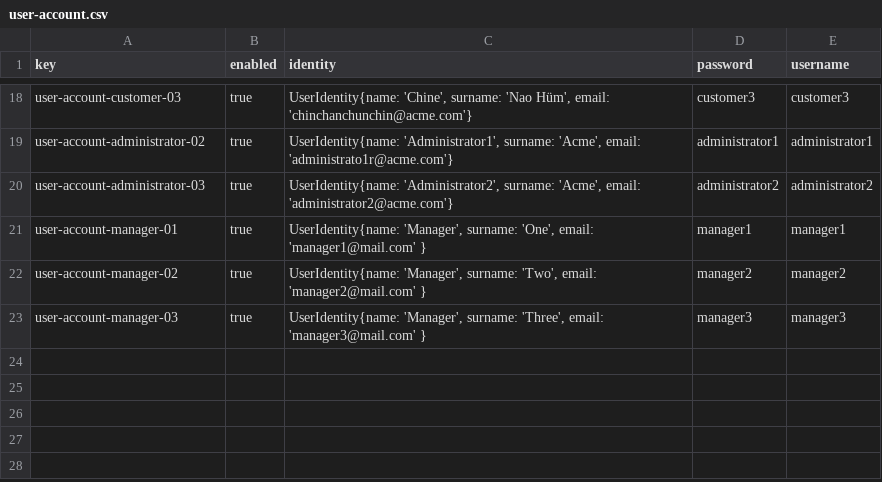
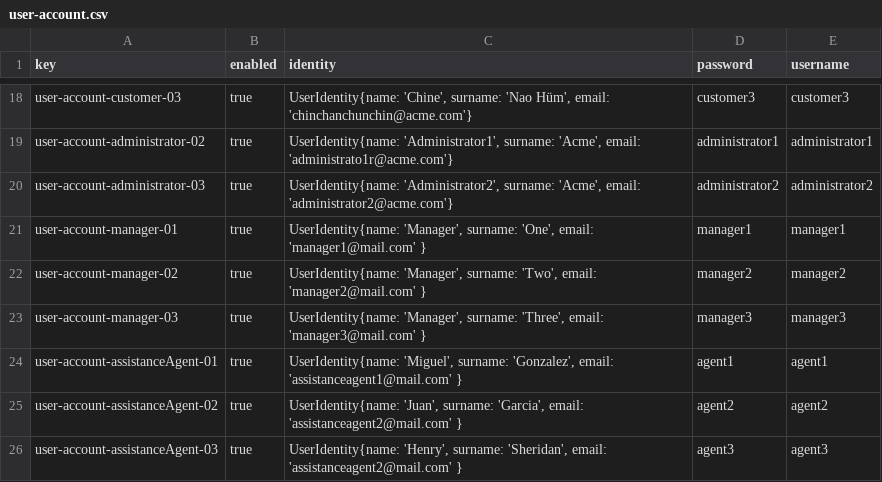
Before and after one commit to ASoult10/Acme-ANS, a CSV file: src/main/resources/WEB-INF/data/sample/user-account.csv, drawn as a sheet; only a part is shown, gaps mark what is left out.

Commit message:
feat: agent1, agent2 and agent3 accounts

```diff
--- a/src/main/resources/WEB-INF/data/sample/user-account.csv
+++ b/src/main/resources/WEB-INF/data/sample/user-account.csv
@@ -23 +23,4 @@ user-account-manager-02,true,"UserIdentity{name: 'Manager', surname: 'Two', emai
 user-account-manager-03,true,"UserIdentity{name: 'Manager', surname: 'Three', email: 'manager3@mail.com' }",manager3,manager3
+user-account-assistanceAgent-01,true,"UserIdentity{name: 'Miguel', surname: 'Gonzalez', email: 'assistanceagent1@mail.com' }",agent1,agent1
+user-account-assistanceAgent-02,true,"UserIdentity{name: 'Juan', surname: 'Garcia', email: 'assistanceagent2@mail.com' }",agent2,agent2
+user-account-assistanceAgent-03,true,"UserIdentity{name: 'Henry', surname: 'Sheridan', email: 'assistanceagent2@mail.com' }",agent3,agent3
```
Also changed, not shown: 2 other files.
